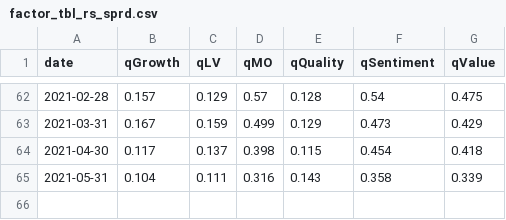
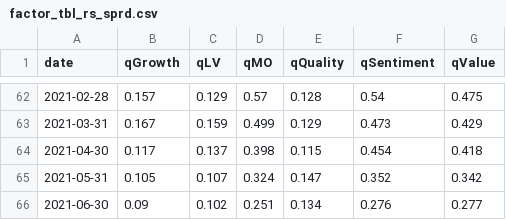
Before and after one commit to zhenik70/qrio, a CSV file: data/factor_tbl_rs_sprd.csv, drawn as a sheet; only a part is shown, gaps mark what is left out.

Commit message:
the file has been updated 2021-07-06

```diff
--- a/data/factor_tbl_rs_sprd.csv
+++ b/data/factor_tbl_rs_sprd.csv
@@ -64,2 +64,3 @@ date,qGrowth,qLV,qMO,qQuality,qSentiment,qValue
 2021-04-30,0.117,0.137,0.398,0.115,0.454,0.418
-2021-05-31,0.104,0.111,0.316,0.143,0.358,0.339
+2021-05-31,0.105,0.107,0.324,0.147,0.352,0.342
+2021-06-30,0.09,0.102,0.251,0.134,0.276,0.277
```
